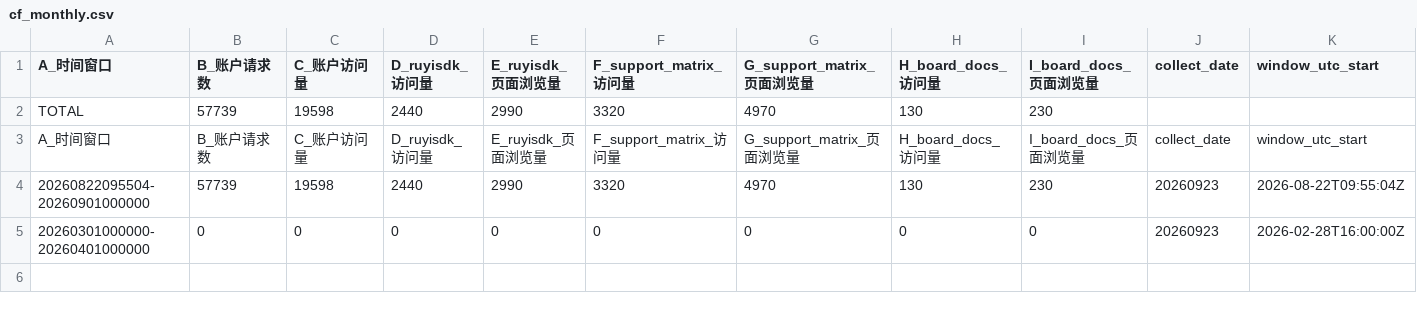
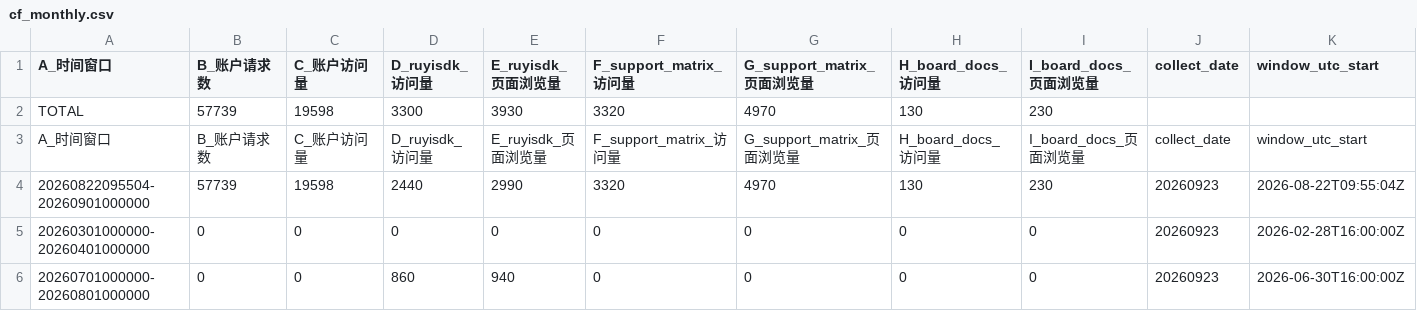
Before and after one commit to xijing21/ruyisdk-stats-result-backup, a CSV file: cf-stats/results-monthly/cf_monthly.csv, drawn as a sheet; only a part is shown; rows hold the shown columns only; the diff names each change by its address in the sheet, - before the commit and + after, or states it on an @@ line.

```diff
--- a/cf-stats/results-monthly/cf_monthly.csv
+++ b/cf-stats/results-monthly/cf_monthly.csv
-D2 (D_ruyisdk_访问量): 2440
+D2 (D_ruyisdk_访问量): 3300
-E2 (E_ruyisdk_页面浏览量): 2990
+E2 (E_ruyisdk_页面浏览量): 3930
+row 6: 20260701000000-20260801000000 | 0 | 0 | 860 | 940 | 0 | 0 | 0 | 0 | 20260923 | 2026-06-30T16:00:00Z
```
Also changed, not shown: 5 other files.
